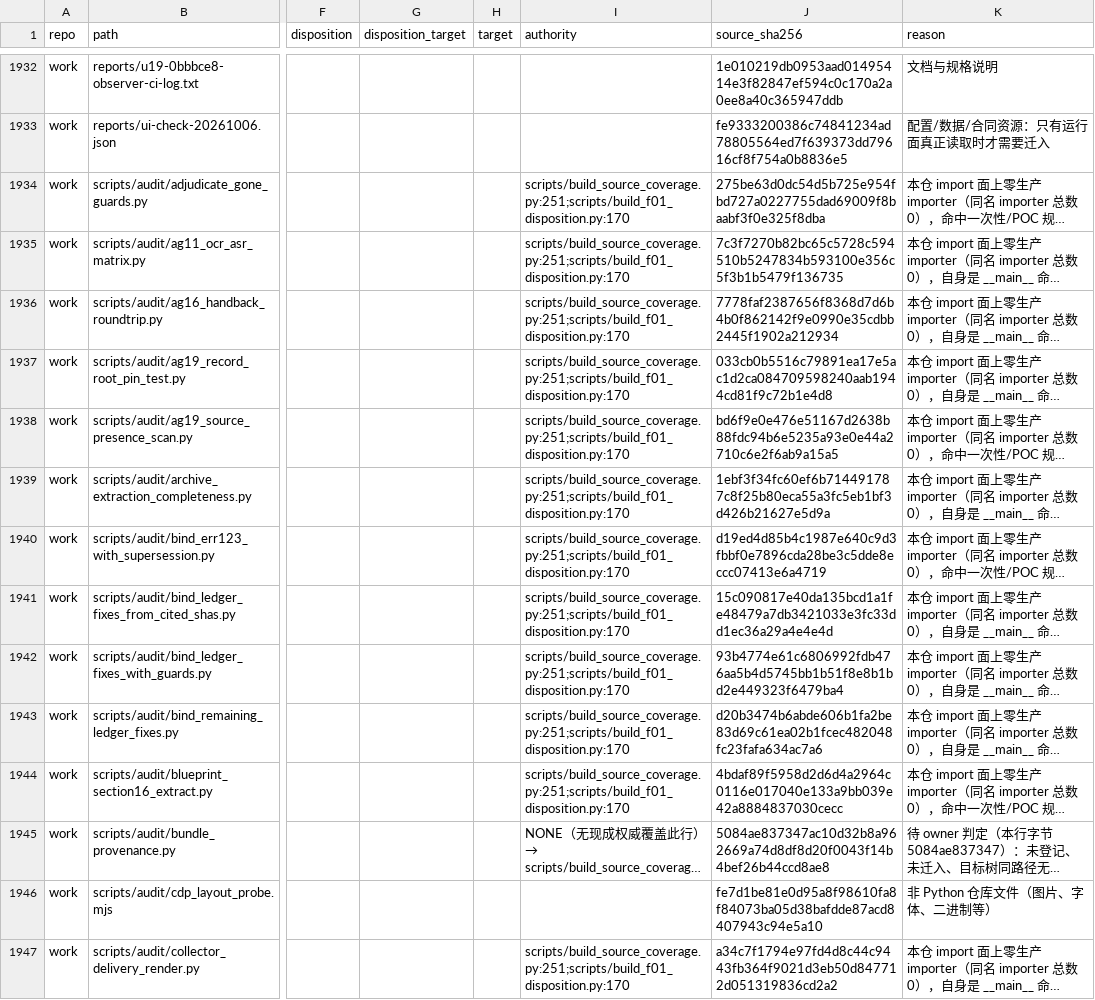
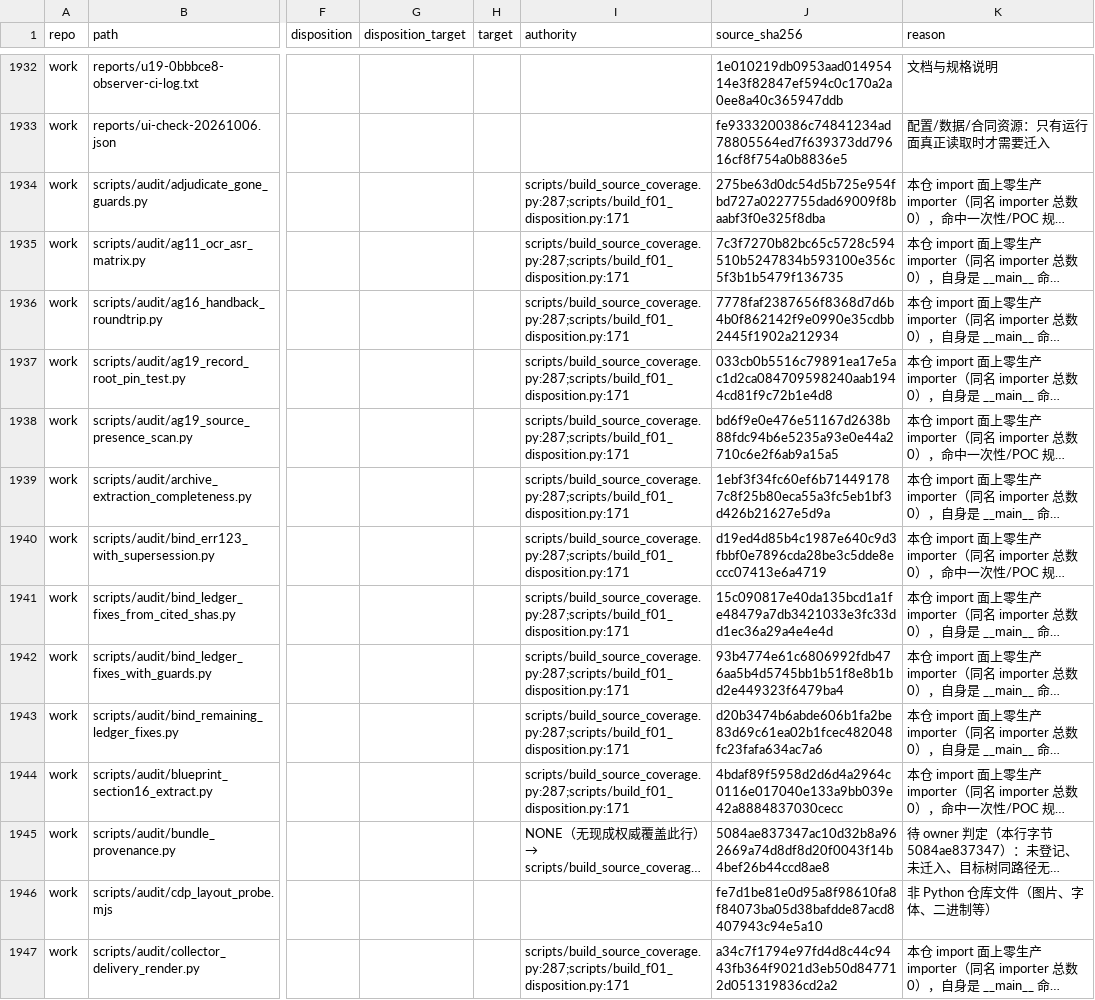
Before and after one commit to DTALEX66/AI-WORK-LAB, a CSV file: migration/source-coverage-work.csv, drawn as a sheet; only a part is shown, gaps mark what is left out; long unchanged cells end in …; the diff covers the shown part only; the diff names each change by its address in the sheet, - before the commit and + after, or states it on an @@ line.

```diff
--- a/migration/source-coverage-work.csv
+++ b/migration/source-coverage-work.csv
-I1934:I1944 (authority): scripts/build_source_coverage.py:251;scripts/build_f01_disposition.py:170
+I1934:I1944 (authority): scripts/build_source_coverage.py:287;scripts/build_f01_disposition.py:171
-I1947 (authority): scripts/build_source_coverage.py:251;scripts/build_f01_disposition.py:170
+I1947 (authority): scripts/build_source_coverage.py:287;scripts/build_f01_disposition.py:171
```
Also changed, not shown: 111 edited cells elsewhere in this file, migration/audit-item-closure.csv, migration/requirement-traceability.csv, 20 other files.
